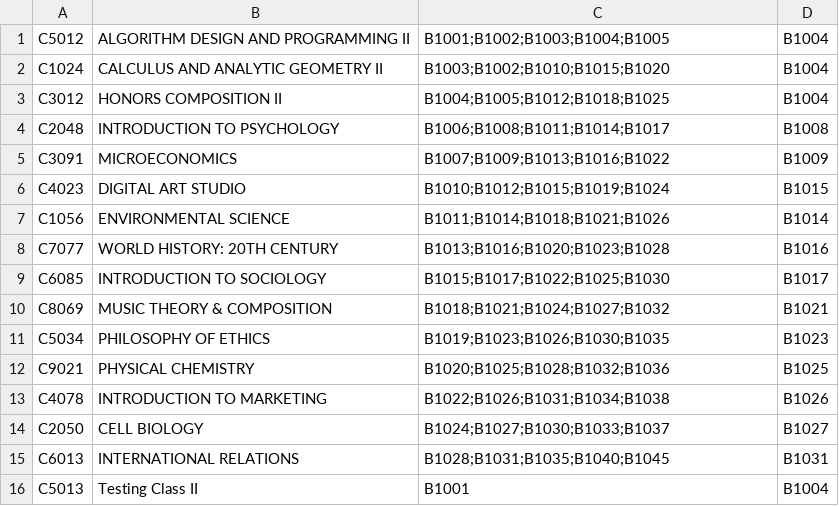
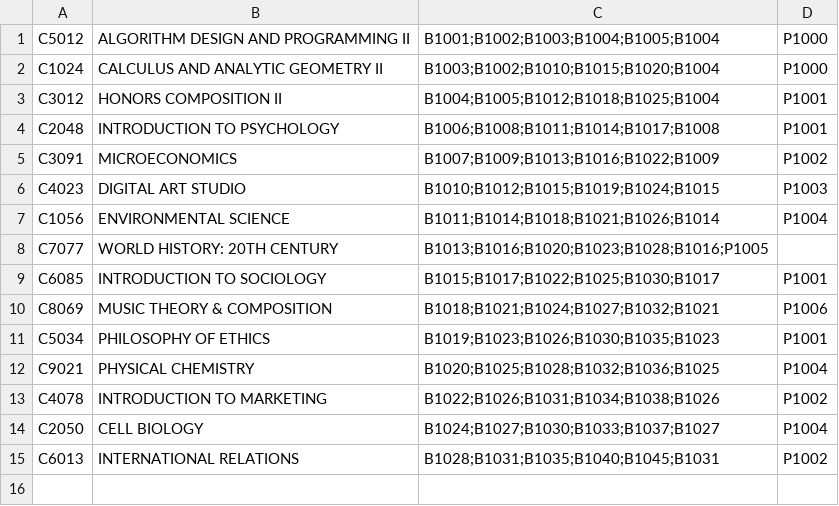
Before and after one commit to bpmryandinh/Alpha-Project2, a CSV file: src/main/resources/data/courses.csv, drawn as a sheet.

```diff
--- a/src/main/resources/data/courses.csv
+++ b/src/main/resources/data/courses.csv
@@ -1,16 +1,15 @@
-C5012,ALGORITHM DESIGN AND PROGRAMMING II,B1001;B1002;B1003;B1004;B1005,B1004
-C1024,CALCULUS AND ANALYTIC GEOMETRY II,B1003;B1002;B1010;B1015;B1020,B1004
-C3012,HONORS COMPOSITION II,B1004;B1005;B1012;B1018;B1025,B1004
-C2048,INTRODUCTION TO PSYCHOLOGY,B1006;B1008;B1011;B1014;B1017,B1008
-C3091,MICROECONOMICS,B1007;B1009;B1013;B1016;B1022,B1009
-C4023,DIGITAL ART STUDIO,B1010;B1012;B1015;B1019;B1024,B1015
-C1056,ENVIRONMENTAL SCIENCE,B1011;B1014;B1018;B1021;B1026,B1014
-C7077,WORLD HISTORY: 20TH CENTURY,B1013;B1016;B1020;B1023;B1028,B1016
-C6085,INTRODUCTION TO SOCIOLOGY,B1015;B1017;B1022;B1025;B1030,B1017
-C8069,MUSIC THEORY & COMPOSITION,B1018;B1021;B1024;B1027;B1032,B1021
-C5034,PHILOSOPHY OF ETHICS,B1019;B1023;B1026;B1030;B1035,B1023
-C9021,PHYSICAL CHEMISTRY,B1020;B1025;B1028;B1032;B1036,B1025
-C4078,INTRODUCTION TO MARKETING,B1022;B1026;B1031;B1034;B1038,B1026
-C2050,CELL BIOLOGY,B1024;B1027;B1030;B1033;B1037,B1027
-C6013,INTERNATIONAL RELATIONS,B1028;B1031;B1035;B1040;B1045,B1031
-C5013,Testing Class II,B1001,B1004
+C5012,ALGORITHM DESIGN AND PROGRAMMING II,B1001;B1002;B1003;B1004;B1005;B1004,P1000
+C1024,CALCULUS AND ANALYTIC GEOMETRY II,B1003;B1002;B1010;B1015;B1020;B1004,P1000
+C3012,HONORS COMPOSITION II,B1004;B1005;B1012;B1018;B1025;B1004,P1001
+C2048,INTRODUCTION TO PSYCHOLOGY,B1006;B1008;B1011;B1014;B1017;B1008,P1001
+C3091,MICROECONOMICS,B1007;B1009;B1013;B1016;B1022;B1009,P1002
+C4023,DIGITAL ART STUDIO,B1010;B1012;B1015;B1019;B1024;B1015,P1003
+C1056,ENVIRONMENTAL SCIENCE,B1011;B1014;B1018;B1021;B1026;B1014,P1004
+C7077,WORLD HISTORY: 20TH CENTURY,B1013;B1016;B1020;B1023;B1028;B1016;P1005
+C6085,INTRODUCTION TO SOCIOLOGY,B1015;B1017;B1022;B1025;B1030;B1017,P1001
+C8069,MUSIC THEORY & COMPOSITION,B1018;B1021;B1024;B1027;B1032;B1021,P1006
+C5034,PHILOSOPHY OF ETHICS,B1019;B1023;B1026;B1030;B1035;B1023,P1001
+C9021,PHYSICAL CHEMISTRY,B1020;B1025;B1028;B1032;B1036;B1025,P1004
+C4078,INTRODUCTION TO MARKETING,B1022;B1026;B1031;B1034;B1038;B1026,P1002
+C2050,CELL BIOLOGY,B1024;B1027;B1030;B1033;B1037;B1027,P1004
+C6013,INTERNATIONAL RELATIONS,B1028;B1031;B1035;B1040;B1045;B1031,P1002
```
Also changed, not shown: 4 other files.
